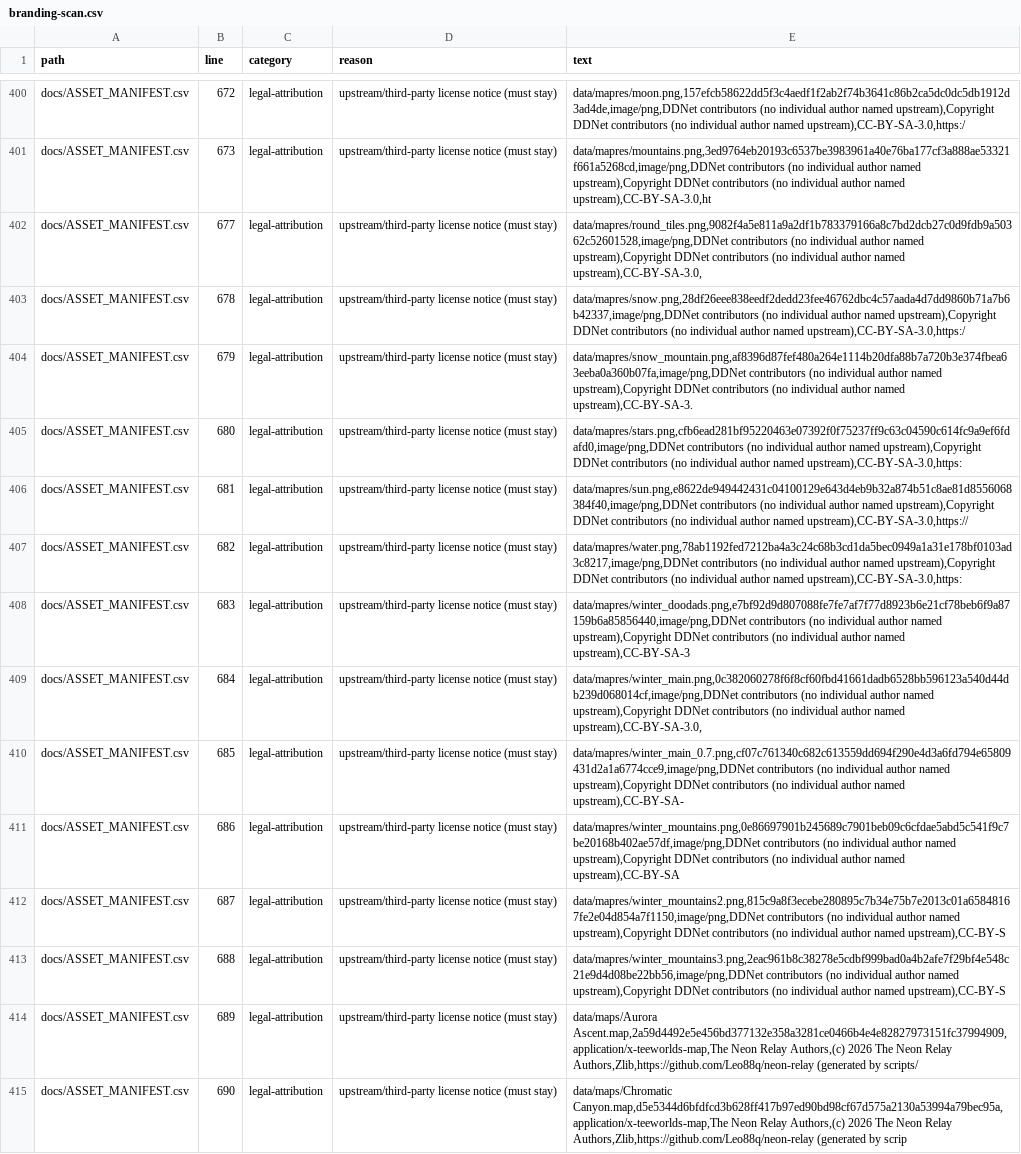
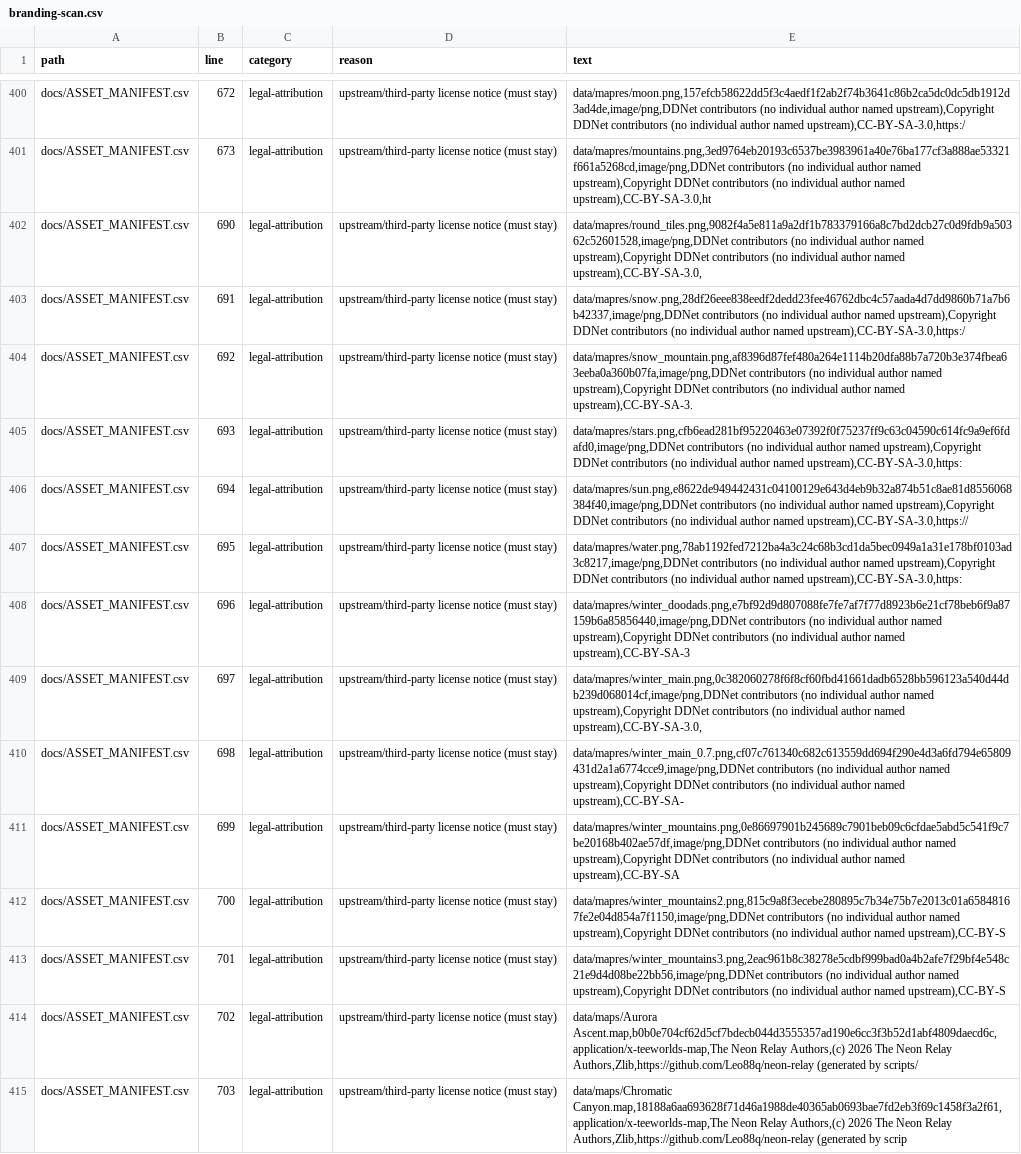
Before and after one commit to Leo88q/neon-relay, a CSV file: docs/branding-scan.csv, drawn as a sheet; only a part is shown, gaps mark what is left out; the diff covers the shown part only; the diff names each change by its address in the sheet, - before the commit and + after, or states it on an @@ line.

```diff
--- a/docs/branding-scan.csv
+++ b/docs/branding-scan.csv
-B402 (line): 677
+B402 (line): 690
-B403 (line): 678
+B403 (line): 691
-B404 (line): 679
+B404 (line): 692
-B405 (line): 680
+B405 (line): 693
-B406 (line): 681
+B406 (line): 694
-B407 (line): 682
+B407 (line): 695
-B408 (line): 683
+B408 (line): 696
-B409 (line): 684
+B409 (line): 697
-B410 (line): 685
+B410 (line): 698
-B411 (line): 686
+B411 (line): 699
-B412 (line): 687
+B412 (line): 700
-B413 (line): 688
+B413 (line): 701
-B414 (line): 689
+B414 (line): 702
-E414 (text): data/maps/Aurora Ascent.map,2a59d4492e5e456bd377132e358a3281ce0466b4e4e82827973151fc37994909,application/x-teeworlds-map,The Neon Relay…
+E414 (text): data/maps/Aurora Ascent.map,b0b0e704cf62d5cf7bdecb044d3555357ad190e6cc3f3b52d1abf4809daecd6c,application/x-teeworlds-map,The Neon Relay…
-B415 (line): 690
+B415 (line): 703
-E415 (text): data/maps/Chromatic Canyon.map,d5e5344d6bfdfcd3b628ff417b97ed90bd98cf67d575a2130a53994a79bec95a,application/x-teeworlds-map,The Neon Relay…
+E415 (text): data/maps/Chromatic Canyon.map,18188a6aa693628f71d46a1988de40365ab0693bae7fd2eb3f69c1458f3a2f61,application/x-teeworlds-map,The Neon Relay…
```
Also changed, not shown: 105 edited cells elsewhere in this file, docs/ASSET_MANIFEST.csv, 28 other files.
